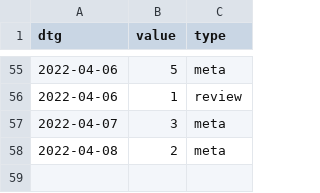
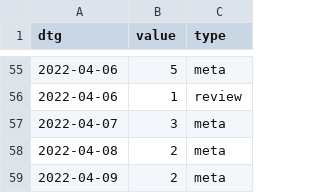
Before and after one commit to acl-org/arr-health, a CSV file: iterations/2022/february/review_dates.csv, drawn as a sheet; only a part is shown, gaps mark what is left out; the diff names each change by its address in the sheet, - before the commit and + after, or states it on an @@ line.

```diff
--- a/iterations/2022/february/review_dates.csv
+++ b/iterations/2022/february/review_dates.csv
+row 59: 2022-04-09 | 2 | meta
```
Also changed, not shown: 2 other files.
